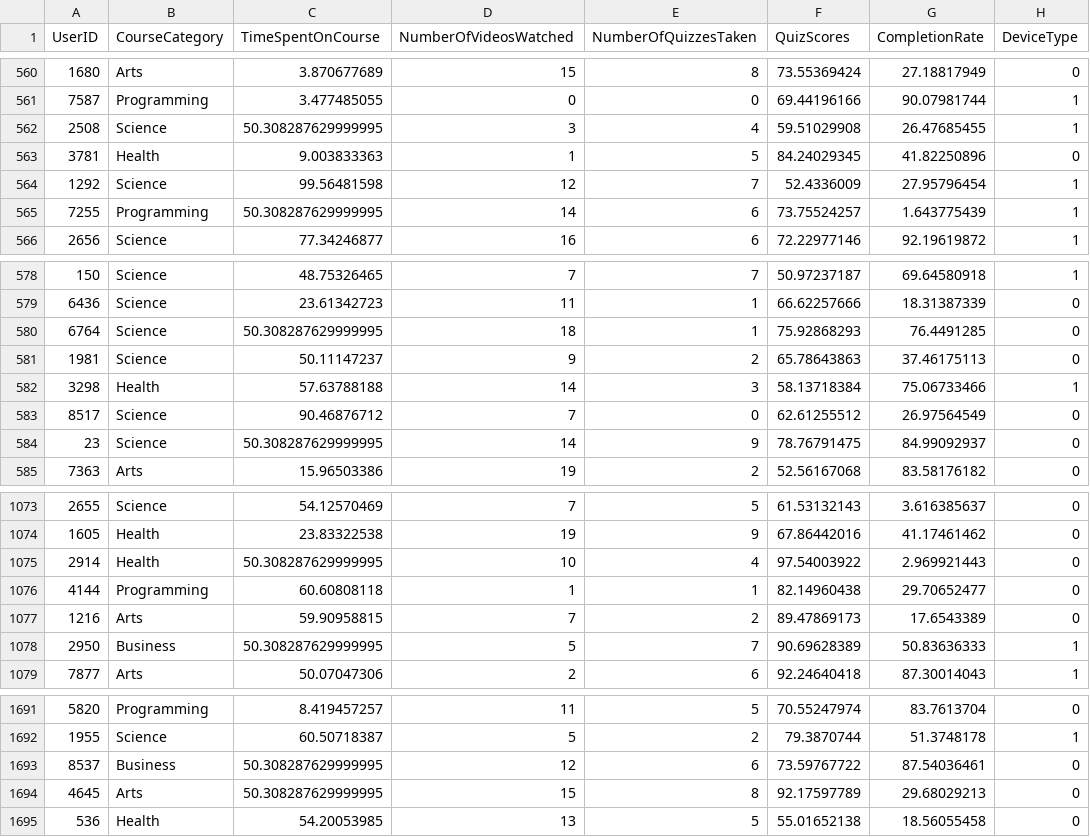
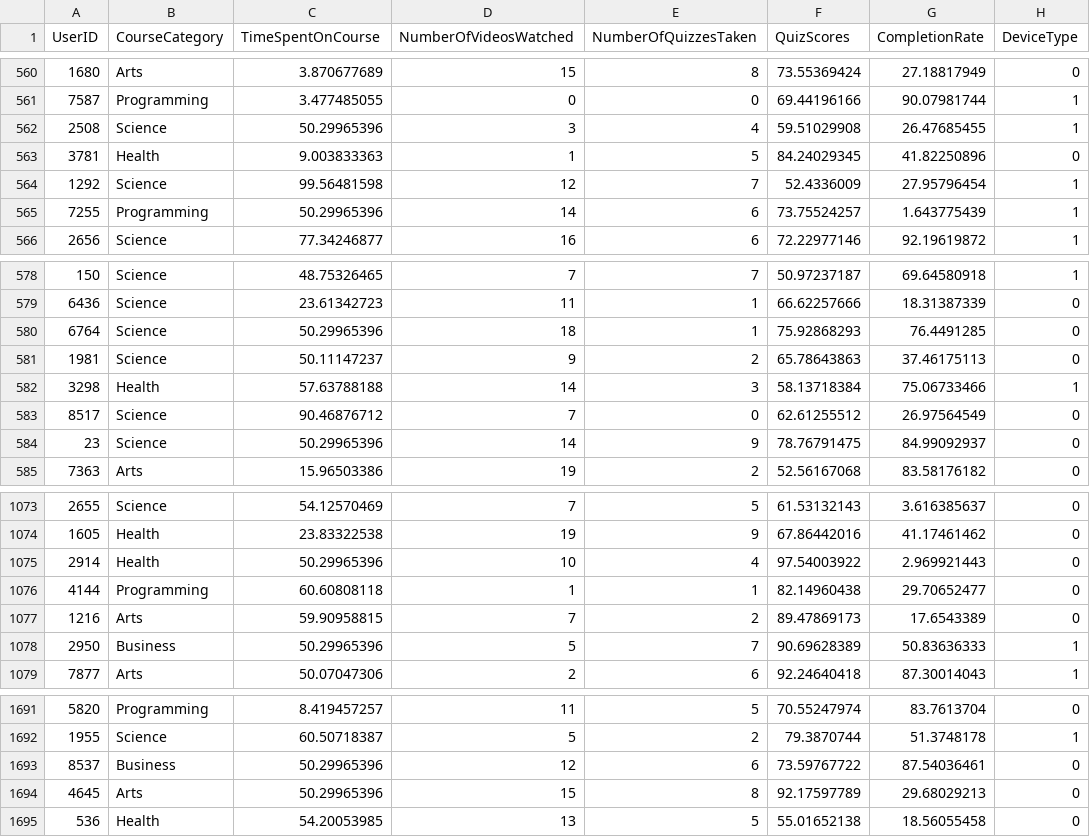
Before and after one commit to asizux2/EpsilionAI_Eslam_Khaled, a CSV file: cleaned_data.csv, drawn as a sheet; only a part is shown, gaps mark what is left out; the diff covers the shown part only; the diff names each change by its address in the sheet, - before the commit and + after, or states it on an @@ line.

```diff
--- a/cleaned_data.csv
+++ b/cleaned_data.csv
-C562 (TimeSpentOnCourse): 50.308287629999995
+C562 (TimeSpentOnCourse): 50.29965396
-C565 (TimeSpentOnCourse): 50.308287629999995
+C565 (TimeSpentOnCourse): 50.29965396
-C580 (TimeSpentOnCourse): 50.308287629999995
+C580 (TimeSpentOnCourse): 50.29965396
-C584 (TimeSpentOnCourse): 50.308287629999995
+C584 (TimeSpentOnCourse): 50.29965396
-C1075 (TimeSpentOnCourse): 50.308287629999995
+C1075 (TimeSpentOnCourse): 50.29965396
-C1078 (TimeSpentOnCourse): 50.308287629999995
+C1078 (TimeSpentOnCourse): 50.29965396
-C1693:C1694 (TimeSpentOnCourse): 50.308287629999995
+C1693:C1694 (TimeSpentOnCourse): 50.29965396
```
Also changed, not shown: 1 added row and 171 edited cells elsewhere in this file, 3 other files.
